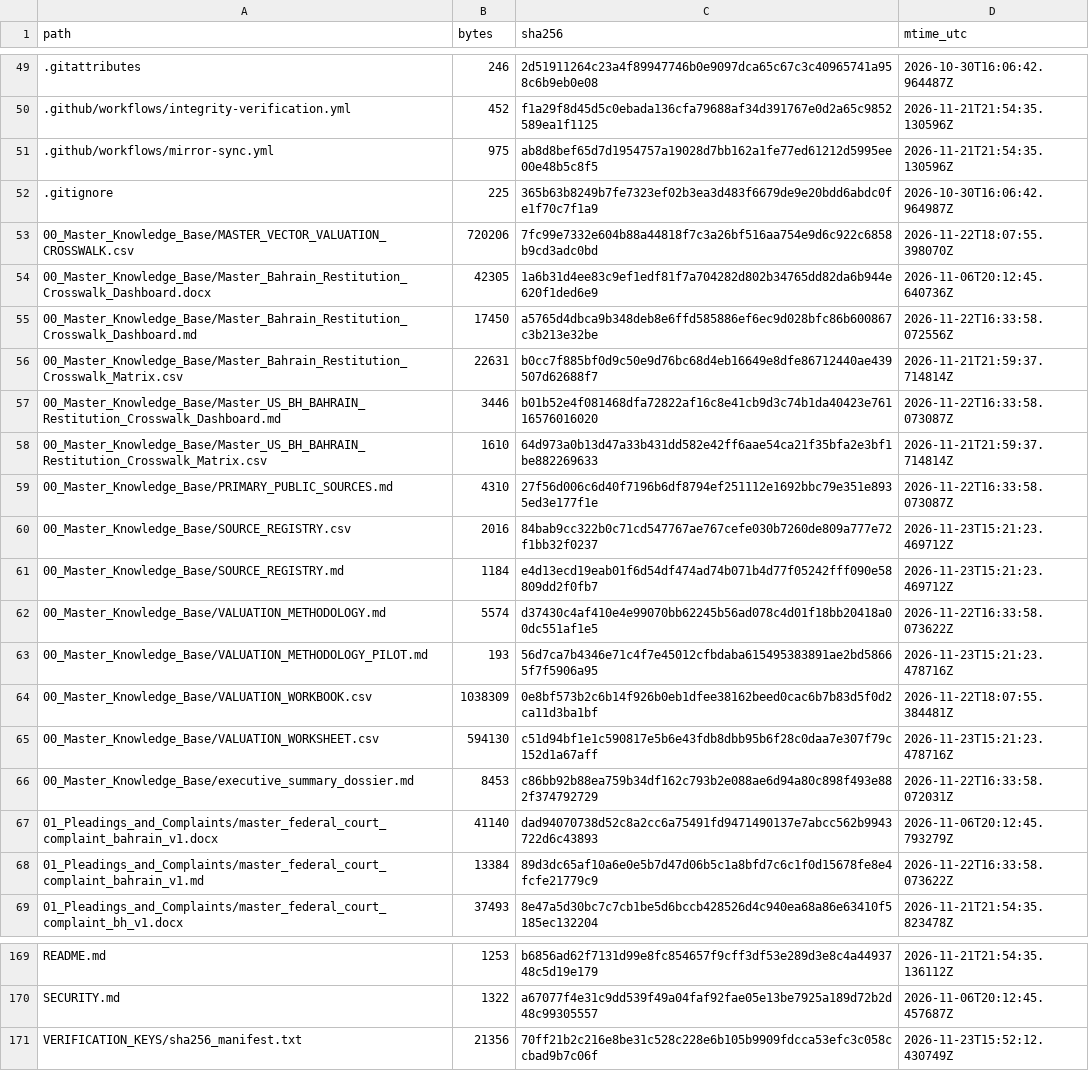
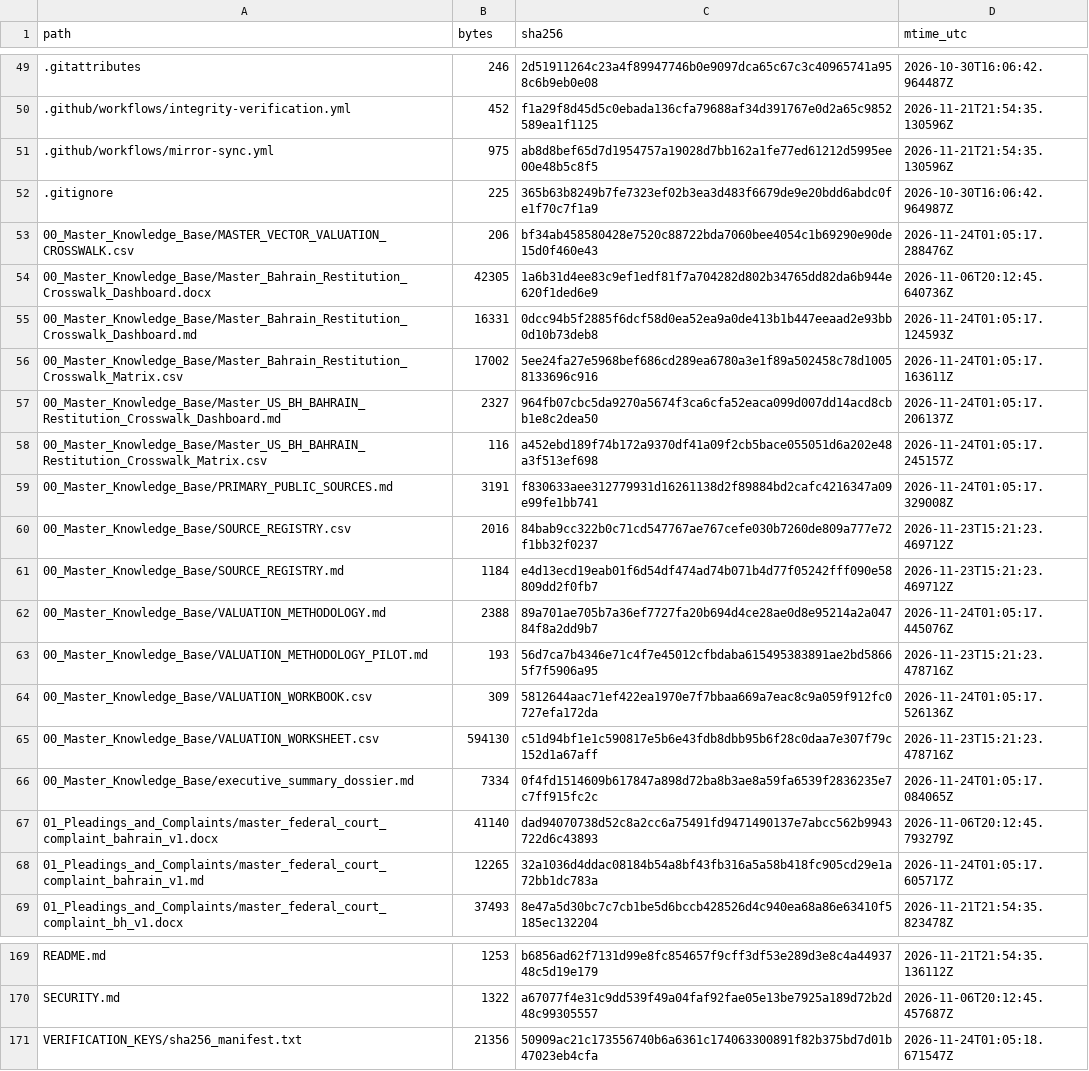
Before and after one commit to GlobalRestitutionAlliance/asia-us-bh-bahrain-master-litigation, a CSV file: 99_Archives_and_Manifests/MANIFEST_SHA256.csv, drawn as a sheet; only a part is shown, gaps mark what is left out; the diff covers the shown part only.

```diff
--- a/99_Archives_and_Manifests/MANIFEST_SHA256.csv
+++ b/99_Archives_and_Manifests/MANIFEST_SHA256.csv
@@ -52,18 +52,18 @@ path,bytes,sha256,mtime_utc
 .gitignore,225,365b63b8249b7fe7323ef02b3ea3d483f6679de9e20bdd6abdc0fe1f70c7f1a9,2026-10-30T16:06:42.964987Z
-00_Master_Knowledge_Base/MASTER_VECTOR_VALUATION_CROSSWALK.csv,720206,7fc99e7332e604b88a44818f7c3a26bf516aa754e9d6c922c6858b9cd3adc0bd,2026-11-22T18:07:55.398070Z
+00_Master_Knowledge_Base/MASTER_VECTOR_VALUATION_CROSSWALK.csv,206,bf34ab458580428e7520c88722bda7060bee4054c1b69290e90de15d0f460e43,2026-11-24T01:05:17.288476Z
 00_Master_Knowledge_Base/Master_Bahrain_Restitution_Crosswalk_Dashboard.docx,42305,1a6b31d4ee83c9ef1edf81f7a704282d802b34765dd82da6b944e620f1ded6e9,2026-11-06T20:12:45.640736Z
-00_Master_Knowledge_Base/Master_Bahrain_Restitution_Crosswalk_Dashboard.md,17450,a5765d4dbca9b348deb8e6ffd585886ef6ec9d028bfc86b600867c3b213e32be,2026-11-22T16:33:58.072556Z
-00_Master_Knowledge_Base/Master_Bahrain_Restitution_Crosswalk_Matrix.csv,22631,b0cc7f885bf0d9c50e9d76bc68d4eb16649e8dfe86712440ae439507d62688f7,2026-11-21T21:59:37.714814Z
-00_Master_Knowledge_Base/Master_US_BH_BAHRAIN_Restitution_Crosswalk_Dashboard.md,3446,b01b52e4f081468dfa72822af16c8e41cb9d3c74b1da40423e76116576016020,2026-11-22T16:33:58.073087Z
-00_Master_Knowledge_Base/Master_US_BH_BAHRAIN_Restitution_Crosswalk_Matrix.csv,1610,64d973a0b13d47a33b431dd582e42ff6aae54ca21f35bfa2e3bf1be882269633,2026-11-21T21:59:37.714814Z
-00_Master_Knowledge_Base/PRIMARY_PUBLIC_SOURCES.md,4310,27f56d006c6d40f7196b6df8794ef251112e1692bbc79e351e8935ed3e177f1e,2026-11-22T16:33:58.073087Z
+00_Master_Knowledge_Base/Master_Bahrain_Restitution_Crosswalk_Dashboard.md,16331,0dcc94b5f2885f6dcf58d0ea52ea9a0de413b1b447eeaad2e93bb0d10b73deb8,2026-11-24T01:05:17.124593Z
+00_Master_Knowledge_Base/Master_Bahrain_Restitution_Crosswalk_Matrix.csv,17002,5ee24fa27e5968bef686cd289ea6780a3e1f89a502458c78d10058133696c916,2026-11-24T01:05:17.163611Z
+00_Master_Knowledge_Base/Master_US_BH_BAHRAIN_Restitution_Crosswalk_Dashboard.md,2327,964fb07cbc5da9270a5674f3ca6cfa52eaca099d007dd14acd8cbb1e8c2dea50,2026-11-24T01:05:17.206137Z
+00_Master_Knowledge_Base/Master_US_BH_BAHRAIN_Restitution_Crosswalk_Matrix.csv,116,a452ebd189f74b172a9370df41a09f2cb5bace055051d6a202e48a3f513ef698,2026-11-24T01:05:17.245157Z
+00_Master_Knowledge_Base/PRIMARY_PUBLIC_SOURCES.md,3191,f830633aee312779931d16261138d2f89884bd2cafc4216347a09e99fe1bb741,2026-11-24T01:05:17.329008Z
 00_Master_Knowledge_Base/SOURCE_REGISTRY.csv,2016,84bab9cc322b0c71cd547767ae767cefe030b7260de809a777e72f1bb32f0237,2026-11-23T15:21:23.469712Z
 00_Master_Knowledge_Base/SOURCE_REGISTRY.md,1184,e4d13ecd19eab01f6d54df474ad74b071b4d77f05242fff090e58809dd2f0fb7,2026-11-23T15:21:23.469712Z
-00_Master_Knowledge_Base/VALUATION_METHODOLOGY.md,5574,d37430c4af410e4e99070bb62245b56ad078c4d01f18bb20418a00dc551af1e5,2026-11-22T16:33:58.073622Z
+00_Master_Knowledge_Base/VALUATION_METHODOLOGY.md,2388,89a701ae705b7a36ef7727fa20b694d4ce28ae0d8e95214a2a04784f8a2dd9b7,2026-11-24T01:05:17.445076Z
 00_Master_Knowledge_Base/VALUATION_METHODOLOGY_PILOT.md,193,56d7ca7b4346e71c4f7e45012cfbdaba615495383891ae2bd58665f7f5906a95,2026-11-23T15:21:23.478716Z
-00_Master_Knowledge_Base/VALUATION_WORKBOOK.csv,1038309,0e8bf573b2c6b14f926b0eb1dfee38162beed0cac6b7b83d5f0d2ca11d3ba1bf,2026-11-22T18:07:55.384481Z
+00_Master_Knowledge_Base/VALUATION_WORKBOOK.csv,309,5812644aac71ef422ea1970e7f7bbaa669a7eac8c9a059f912fc0727efa172da,2026-11-24T01:05:17.526136Z
 00_Master_Knowledge_Base/VALUATION_WORKSHEET.csv,594130,c51d94bf1e1c590817e5b6e43fdb8dbb95b6f28c0daa7e307f79c152d1a67aff,2026-11-23T15:21:23.478716Z
-00_Master_Knowledge_Base/executive_summary_dossier.md,8453,c86bb92b88ea759b34df162c793b2e088ae6d94a80c898f493e882f374792729,2026-11-22T16:33:58.072031Z
+00_Master_Knowledge_Base/executive_summary_dossier.md,7334,0f4fd1514609b617847a898d72ba8b3ae8a59fa6539f2836235e7c7ff915fc2c,2026-11-24T01:05:17.084065Z
 01_Pleadings_and_Complaints/master_federal_court_complaint_bahrain_v1.docx,41140,dad94070738d52c8a2cc6a75491fd9471490137e7abcc562b9943722d6c43893,2026-11-06T20:12:45.793279Z
-01_Pleadings_and_Complaints/master_federal_court_complaint_bahrain_v1.md,13384,89d3dc65af10a6e0e5b7d47d06b5c1a8bfd7c6c1f0d15678fe8e4fcfe21779c9,2026-11-22T16:33:58.073622Z
+01_Pleadings_and_Complaints/master_federal_court_complaint_bahrain_v1.md,12265,32a1036d4ddac08184b54a8bf43fb316a5a58b418fc905cd29e1a72bb1dc783a,2026-11-24T01:05:17.605717Z
 01_Pleadings_and_Complaints/master_federal_court_complaint_bh_v1.docx,37493,8e47a5d30bc7c7cb1be5d6bccb428526d4c940ea68a86e63410f5185ec132204,2026-11-21T21:54:35.823478Z
@@ -170,2 +170,2 @@ README.md,1253,b6856ad62f7131d99e8fc854657f9cff3df53e289d3e8c4a4493748c5d19e179,
 SECURITY.md,1322,a67077f4e31c9dd539f49a04faf92fae05e13be7925a189d72b2d48c99305557,2026-11-06T20:12:45.457687Z
-VERIFICATION_KEYS/sha256_manifest.txt,21356,70ff21b2c216e8be31c528c228e6b105b9909fdcca53efc3c058ccbad9b7c06f,2026-11-23T15:52:12.430749Z
+VERIFICATION_KEYS/sha256_manifest.txt,21356,50909ac21c173556740b6a6361c174063300891f82b375bd7d01b47023eb4cfa,2026-11-24T01:05:18.671547Z
```
Also changed, not shown: 33 edited cells elsewhere in this file, 00_Master_Knowledge_Base/Master_Bahrain_Restitution_Crosswalk_Matrix.csv, 21 other files.
